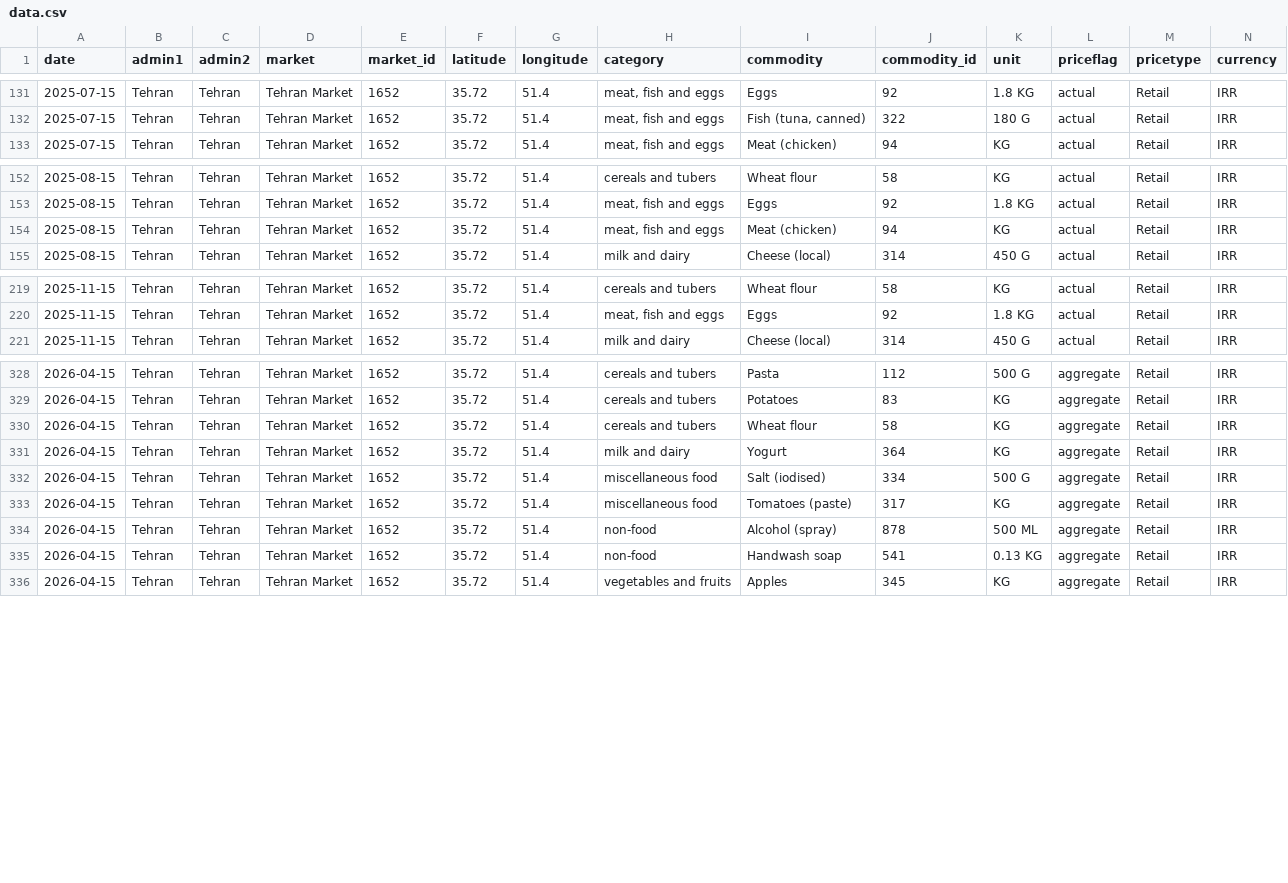
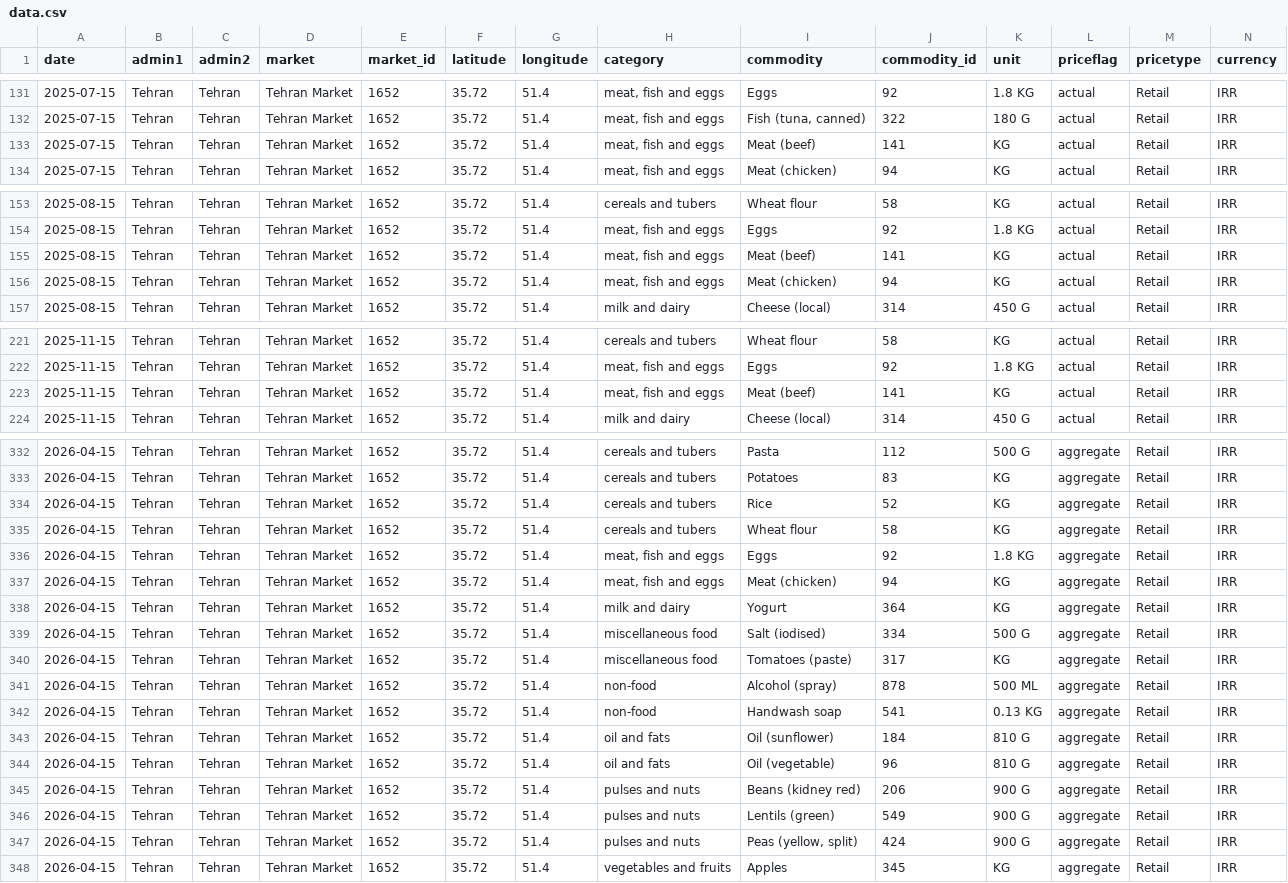
Before and after one commit to Yousef-Elbeyaly/Iran_food_prices, a CSV file: artifacts/data.csv, drawn as a sheet; only a part is shown, gaps mark what is left out; rows hold the shown columns only; the diff covers the shown part only; the diff names each change by its address in the sheet, - before the commit and + after, or states it on an @@ line.

```diff
--- a/artifacts/data.csv
+++ b/artifacts/data.csv
+row 133: 2025-07-15 | Tehran | Tehran | Tehran Market | 1652 | 35.72 | 51.4 | meat, fish and eggs | Meat (beef) | 141 | KG | actual | Retail | IRR
+row 155: 2025-08-15 | Tehran | Tehran | Tehran Market | 1652 | 35.72 | 51.4 | meat, fish and eggs | Meat (beef) | 141 | KG | actual | Retail | IRR
+row 223: 2025-11-15 | Tehran | Tehran | Tehran Market | 1652 | 35.72 | 51.4 | meat, fish and eggs | Meat (beef) | 141 | KG | actual | Retail | IRR
+row 334: 2026-04-15 | Tehran | Tehran | Tehran Market | 1652 | 35.72 | 51.4 | cereals and tubers | Rice | 52 | KG | aggregate | Retail | IRR
+row 336: 2026-04-15 | Tehran | Tehran | Tehran Market | 1652 | 35.72 | 51.4 | meat, fish and eggs | Eggs | 92 | 1.8 KG | aggregate | Retail | IRR
+row 337: 2026-04-15 | Tehran | Tehran | Tehran Market | 1652 | 35.72 | 51.4 | meat, fish and eggs | Meat (chicken) | 94 | KG | aggregate | Retail | IRR
+row 343: 2026-04-15 | Tehran | Tehran | Tehran Market | 1652 | 35.72 | 51.4 | oil and fats | Oil (sunflower) | 184 | 810 G | aggregate | Retail | IRR
+row 344: 2026-04-15 | Tehran | Tehran | Tehran Market | 1652 | 35.72 | 51.4 | oil and fats | Oil (vegetable) | 96 | 810 G | aggregate | Retail | IRR
+row 345: 2026-04-15 | Tehran | Tehran | Tehran Market | 1652 | 35.72 | 51.4 | pulses and nuts | Beans (kidney red) | 206 | 900 G | aggregate | Retail | IRR
+row 346: 2026-04-15 | Tehran | Tehran | Tehran Market | 1652 | 35.72 | 51.4 | pulses and nuts | Lentils (green) | 549 | 900 G | aggregate | Retail | IRR
+row 347: 2026-04-15 | Tehran | Tehran | Tehran Market | 1652 | 35.72 | 51.4 | pulses and nuts | Peas (yellow, split) | 424 | 900 G | aggregate | Retail | IRR
```
Also changed, not shown: 1 added row elsewhere in this file, artifacts/test.csv, artifacts/train.csv, 12 other files.
